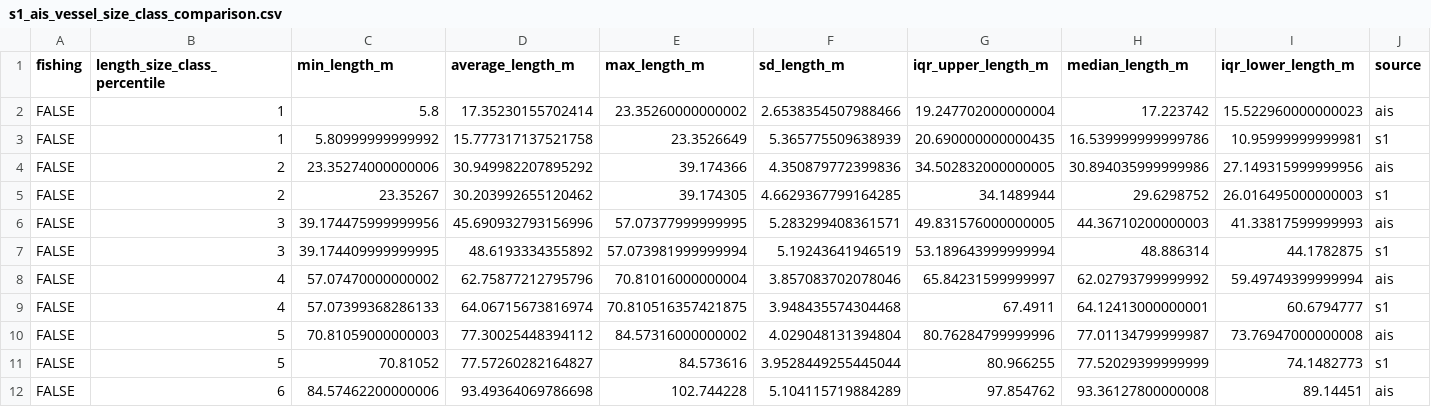
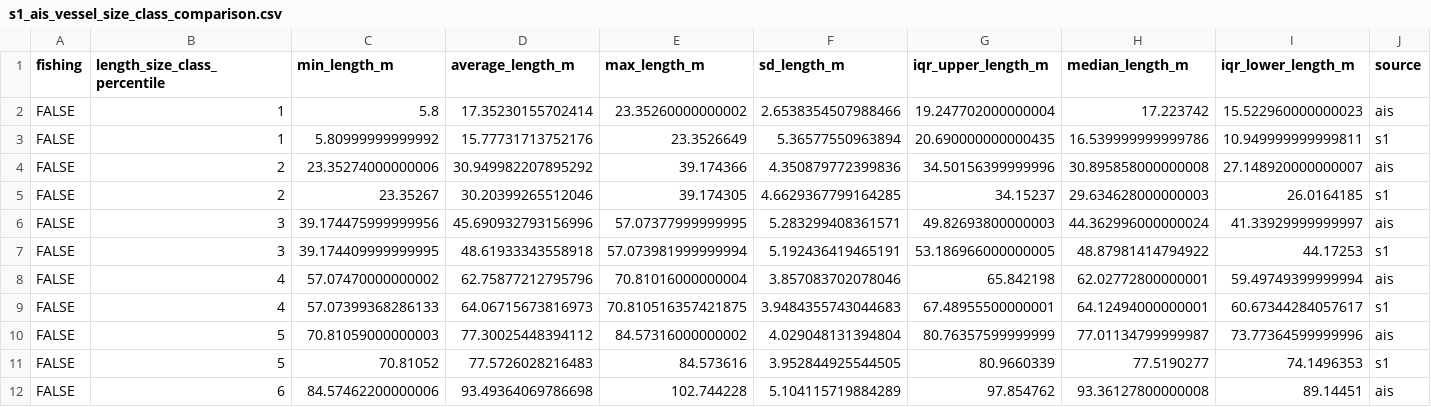
Before and after one commit to emlab-ucsb/paper-ocean-ghg, a CSV file: data/gfw/s1_ais_vessel_size_class_comparison.csv, drawn as a sheet; only a part is shown; the diff covers the shown part only.

Commit message:
more new data

```diff
--- a/data/gfw/s1_ais_vessel_size_class_comparison.csv
+++ b/data/gfw/s1_ais_vessel_size_class_comparison.csv
@@ -2,11 +2,11 @@ fishing,length_size_class_percentile,min_length_m,average_length_m,max_length_m,
 FALSE,1,5.8,17.35230155702414,23.35260000000002,2.6538354507988466,19.247702000000004,17.223742,15.522960000000023,ais
-FALSE,1,5.80999999999992,15.777317137521758,23.3526649,5.365775509638939,20.690000000000435,16.539999999999786,10.95999999999981,s1
-FALSE,2,23.35274000000006,30.949982207895292,39.174366,4.350879772399836,34.502832000000005,30.894035999999986,27.149315999999956,ais
-FALSE,2,23.35267,30.203992655120462,39.174305,4.6629367799164285,34.1489944,29.6298752,26.016495000000003,s1
-FALSE,3,39.174475999999956,45.690932793156996,57.07377999999995,5.283299408361571,49.831576000000005,44.36710200000003,41.33817599999993,ais
-FALSE,3,39.174409999999995,48.6193334355892,57.073981999999994,5.19243641946519,53.189643999999994,48.886314,44.1782875,s1
-FALSE,4,57.07470000000002,62.75877212795796,70.81016000000004,3.857083702078046,65.84231599999997,62.02793799999992,59.49749399999994,ais
-FALSE,4,57.07399368286133,64.06715673816974,70.810516357421875,3.948435574304468,67.4911,64.12413000000001,60.6794777,s1
-FALSE,5,70.81059000000003,77.30025448394112,84.57316000000002,4.029048131394804,80.76284799999996,77.01134799999987,73.76947000000008,ais
-FALSE,5,70.81052,77.57260282164827,84.573616,3.9528449255445044,80.966255,77.52029399999999,74.1482773,s1
+FALSE,1,5.80999999999992,15.77731713752176,23.3526649,5.36577550963894,20.690000000000435,16.539999999999786,10.949999999999811,s1
+FALSE,2,23.35274000000006,30.949982207895292,39.174366,4.350879772399836,34.50156399999996,30.895858000000008,27.148920000000007,ais
+FALSE,2,23.35267,30.20399265512046,39.174305,4.6629367799164285,34.15237,29.634628000000003,26.0164185,s1
+FALSE,3,39.174475999999956,45.690932793156996,57.07377999999995,5.283299408361571,49.82693800000003,44.362996000000024,41.33929999999997,ais
+FALSE,3,39.174409999999995,48.61933343558918,57.073981999999994,5.192436419465191,53.186966000000005,48.87981414794922,44.17253,s1
+FALSE,4,57.07470000000002,62.75877212795796,70.81016000000004,3.857083702078046,65.842198,62.02772800000001,59.49749399999994,ais
+FALSE,4,57.07399368286133,64.06715673816973,70.810516357421875,3.9484355743044683,67.48955500000001,64.12494000000001,60.67344284057617,s1
+FALSE,5,70.81059000000003,77.30025448394112,84.57316000000002,4.029048131394804,80.76357599999999,77.01134799999987,73.77364599999996,ais
+FALSE,5,70.81052,77.5726028216483,84.573616,3.952844925544505,80.9660339,77.5190277,74.1496353,s1
 FALSE,6,84.57462200000006,93.49364069786698,102.744228,5.104115719884289,97.854762,93.36127800000008,89.14451,ais
```
Also changed, not shown: 67 edited cells elsewhere in this file.
